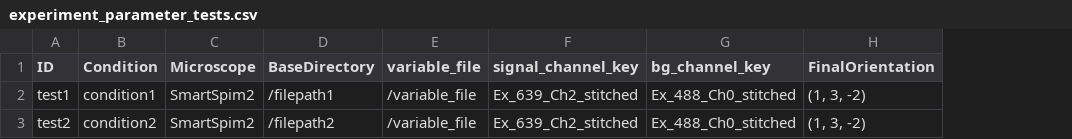
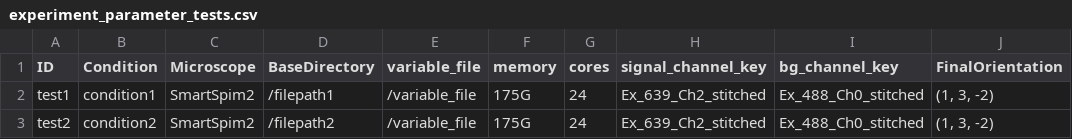
Before and after one commit to kenjp1223/ClearMap, a CSV file: ClearMap/Scripts/Template/experiment_parameter_tests.csv, drawn as a sheet; only a part is shown; the diff names each change by its address in the sheet, - before the commit and + after, or states it on an @@ line.

Commit message:
Added multiple file processing function. Updated the clean_table script so it runs more precisely. The IO file was modified to allow writing of mask after ilastik segmentation.

```diff
--- a/ClearMap/Scripts/Template/experiment_parameter_tests.csv
+++ b/ClearMap/Scripts/Template/experiment_parameter_tests.csv
+column F (memory), rows 2-3: 175G | 175G
+column G (cores), rows 2-3: 24 | 24
```
Also changed, not shown: 3 other files.
